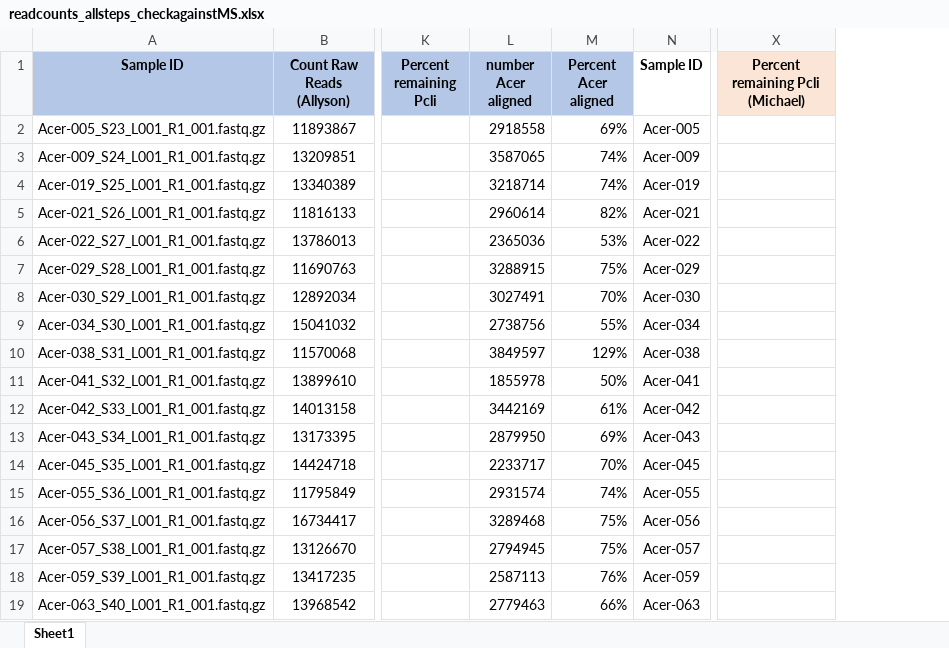
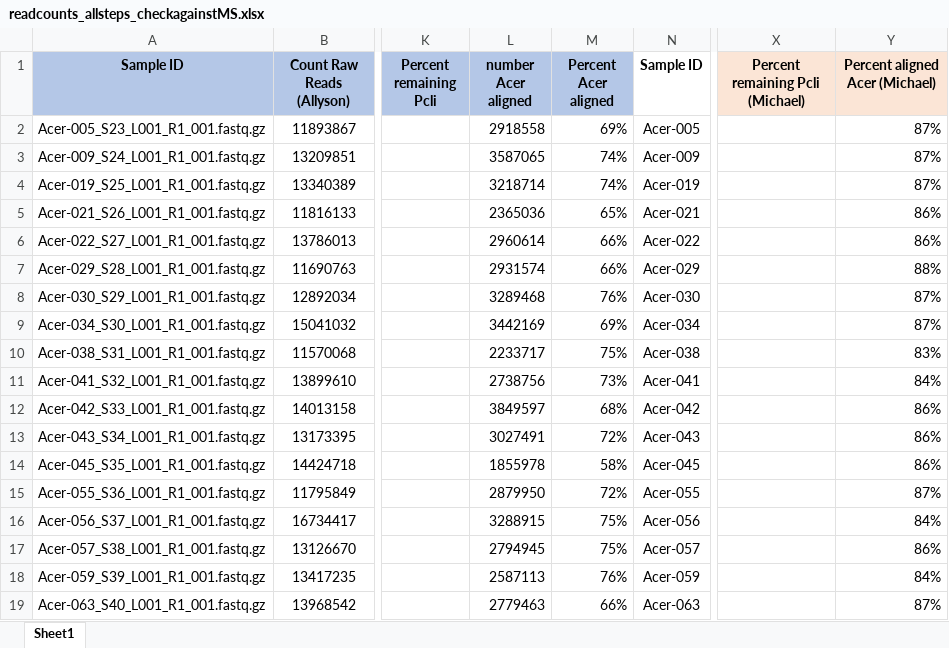
Before and after one commit to ademerlis/temperaturevariabilityAcerPcli, an Excel workbook: gene_expression/bioinformatics_pipeline/readcounts_allsteps_checkagainstMS.xlsx, sheet Sheet1, drawn as a sheet; only a part is shown, gaps mark what is left out; values as stored, in another font and other column widths than the file's, no borders; the diff names each change by its address in the sheet, - before the commit and + after, or states it on an @@ line.

Commit message:
updating counts

```diff
--- a/gene_expression/bioinformatics_pipeline/readcounts_allsteps_checkagainstMS.xlsx (sheet Sheet1)
+++ b/gene_expression/bioinformatics_pipeline/readcounts_allsteps_checkagainstMS.xlsx (sheet Sheet1)
+column Y (Percent aligned Acer (Michael)), rows 2-19: 87% | 87% | 87% | 86% | 86% | 88% | 87% | 87% | 83% | 84% | 86% | 86% | 86% | 87% | 84% | 86% | 84% | 87%
-L5 (number Acer aligned): 2960614
+L5 (number Acer aligned): 2365036
-M5 (Percent Acer aligned): 82%
+M5 (Percent Acer aligned): 65%
-L6 (number Acer aligned): 2365036
+L6 (number Acer aligned): 2960614
-M6 (Percent Acer aligned): 53%
+M6 (Percent Acer aligned): 66%
-L7 (number Acer aligned): 3288915
+L7 (number Acer aligned): 2931574
-M7 (Percent Acer aligned): 75%
+M7 (Percent Acer aligned): 66%
-L8 (number Acer aligned): 3027491
+L8 (number Acer aligned): 3289468
-M8 (Percent Acer aligned): 70%
+M8 (Percent Acer aligned): 76%
-L9 (number Acer aligned): 2738756
+L9 (number Acer aligned): 3442169
-M9 (Percent Acer aligned): 55%
+M9 (Percent Acer aligned): 69%
-L10 (number Acer aligned): 3849597
+L10 (number Acer aligned): 2233717
-M10 (Percent Acer aligned): 129%
+M10 (Percent Acer aligned): 75%
-L11 (number Acer aligned): 1855978
+L11 (number Acer aligned): 2738756
-M11 (Percent Acer aligned): 50%
+M11 (Percent Acer aligned): 73%
-L12 (number Acer aligned): 3442169
+L12 (number Acer aligned): 3849597
-M12 (Percent Acer aligned): 61%
+M12 (Percent Acer aligned): 68%
-L13 (number Acer aligned): 2879950
+L13 (number Acer aligned): 3027491
-M13 (Percent Acer aligned): 69%
+M13 (Percent Acer aligned): 72%
-L14 (number Acer aligned): 2233717
+L14 (number Acer aligned): 1855978
-M14 (Percent Acer aligned): 70%
+M14 (Percent Acer aligned): 58%
-L15 (number Acer aligned): 2931574
+L15 (number Acer aligned): 2879950
-M15 (Percent Acer aligned): 74%
+M15 (Percent Acer aligned): 72%
-L16 (number Acer aligned): 3289468
+L16 (number Acer aligned): 3288915
```
Also changed, not shown: gene_expression/MS_bioinformatics/Bioinformatics/countreads.xlsx, 1 other file.
